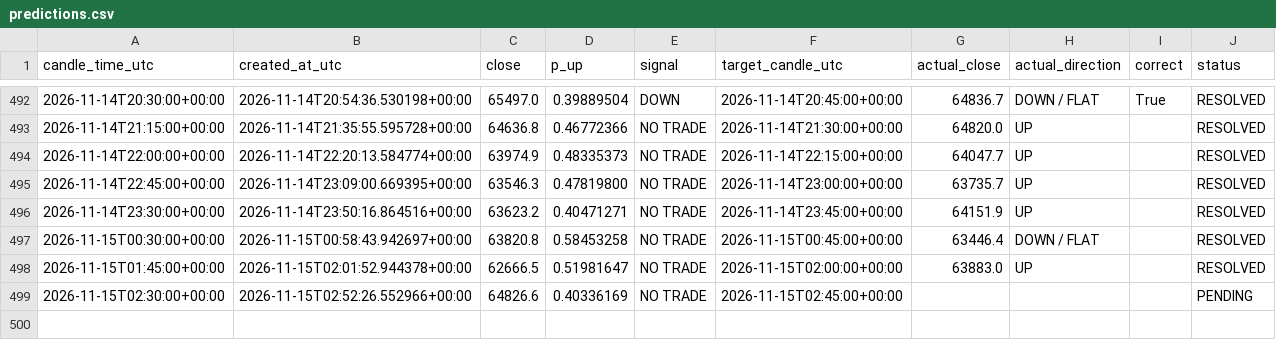
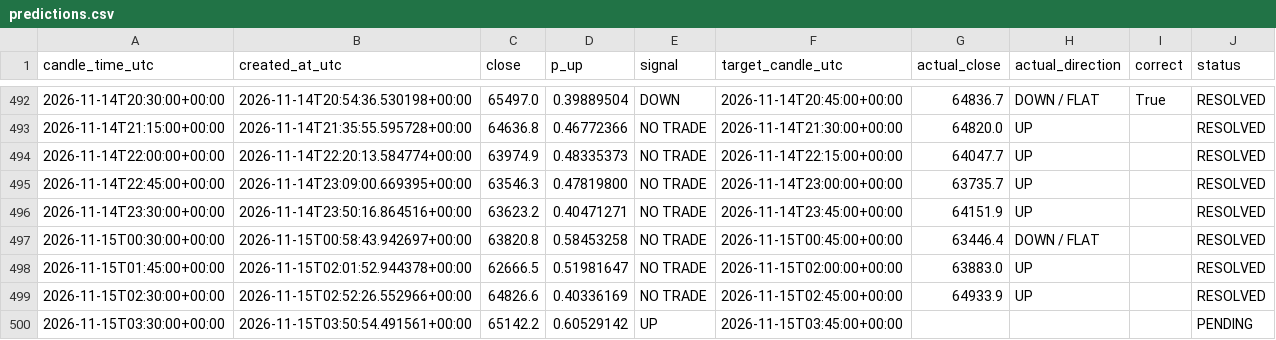
Before and after one commit to timothy12wins-ctrl/btc-signal-bot, a CSV file: data/predictions.csv, drawn as a sheet; only a part is shown, gaps mark what is left out.

```diff
--- a/data/predictions.csv
+++ b/data/predictions.csv
@@ -498,2 +498,3 @@ candle_time_utc,created_at_utc,close,p_up,signal,target_candle_utc,actual_close,
 2026-11-15T01:45:00+00:00,2026-11-15T02:01:52.944378+00:00,62666.5,0.51981647,NO TRADE,2026-11-15T02:00:00+00:00,63883.0,UP,,RESOLVED
-2026-11-15T02:30:00+00:00,2026-11-15T02:52:26.552966+00:00,64826.6,0.40336169,NO TRADE,2026-11-15T02:45:00+00:00,,,,PENDING
+2026-11-15T02:30:00+00:00,2026-11-15T02:52:26.552966+00:00,64826.6,0.40336169,NO TRADE,2026-11-15T02:45:00+00:00,64933.9,UP,,RESOLVED
+2026-11-15T03:30:00+00:00,2026-11-15T03:50:54.491561+00:00,65142.2,0.60529142,UP,2026-11-15T03:45:00+00:00,,,,PENDING
```
